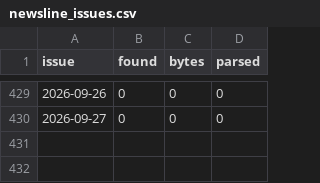
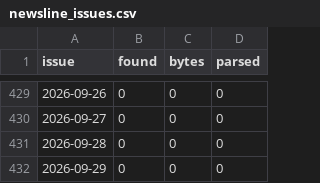
Before and after one commit to cri8-gemini/cri8-gemini.github.io, a CSV file: data/newsline_issues.csv, drawn as a sheet; only a part is shown, gaps mark what is left out.

```diff
--- a/data/newsline_issues.csv
+++ b/data/newsline_issues.csv
@@ -430 +430,3 @@ issue,found,bytes,parsed
 2026-09-27,0,0,0
+2026-09-28,0,0,0
+2026-09-29,0,0,0
```
Also changed, not shown: data/stocks/CAKE.csv, data/stocks/DPZ.csv, 10 other files.
